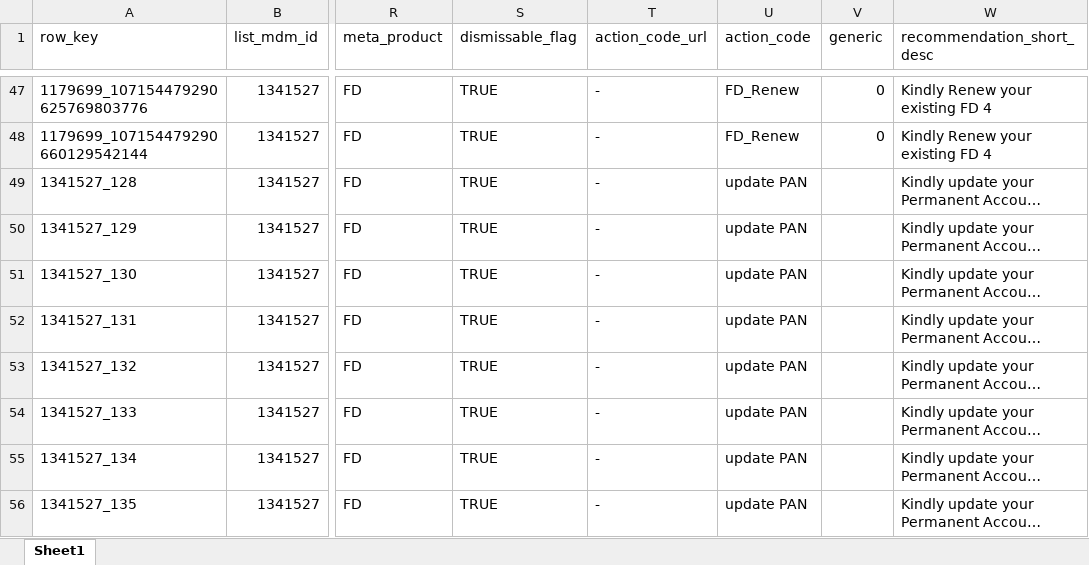
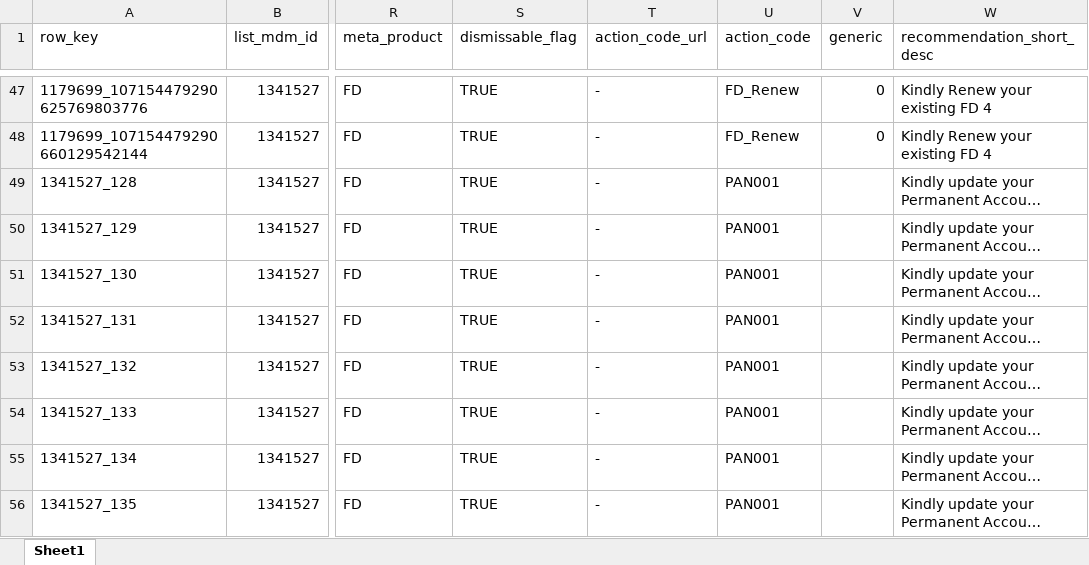
Before and after one commit to XI754-AbhishekDalakoti/yes-genie-testautomation, an Excel workbook: yes-genie-testautomation-GenieDataCreation/src/main/resources/NBA.xlsx, sheet Sheet1, drawn as a sheet; only a part is shown, gaps mark what is left out; long unchanged cells end in …; values as stored, in another font and other column widths than the file's, no borders; the diff covers the shown part only; the diff names each change by its address in the sheet, - before the commit and + after, or states it on an @@ line.

```diff
--- a/yes-genie-testautomation-GenieDataCreation/src/main/resources/NBA.xlsx (sheet Sheet1)
+++ b/yes-genie-testautomation-GenieDataCreation/src/main/resources/NBA.xlsx (sheet Sheet1)
-U49:U56 (action_code): update PAN
+U49:U56 (action_code): PAN001
```
Also changed, not shown: 24 edited cells elsewhere in this sheet, 12 other files.
